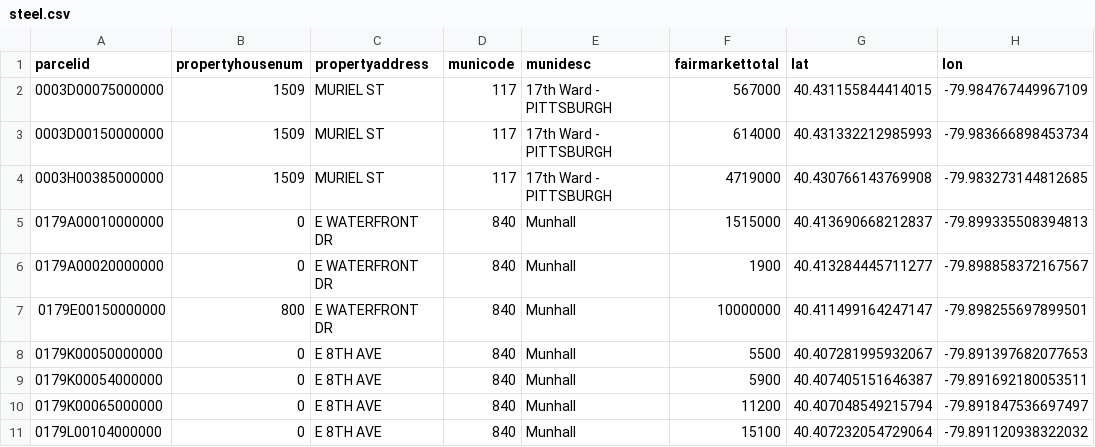
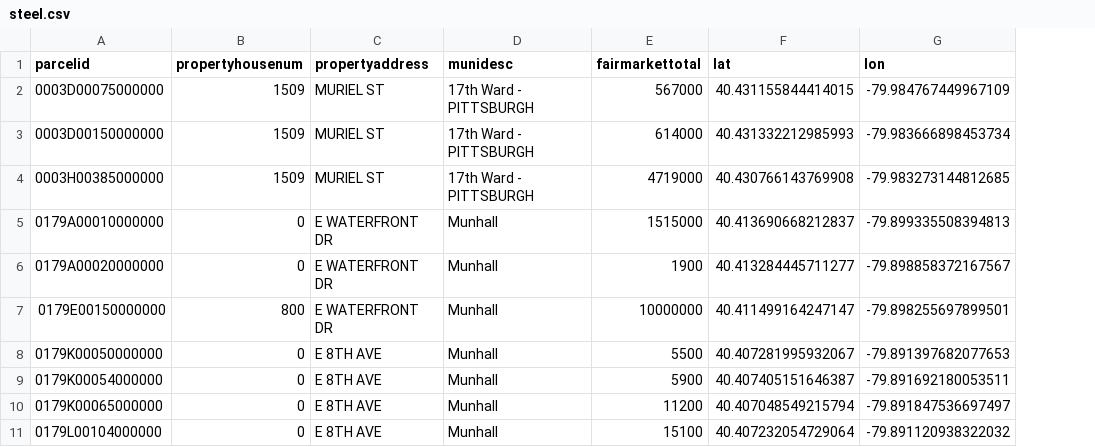
Before and after one commit to maclover7/appeals, a CSV file: output/steel.csv, drawn as a sheet; only a part is shown; the diff names each change by its address in the sheet, - before the commit and + after, or states it on an @@ line.

```diff
--- a/output/steel.csv
+++ b/output/steel.csv
-column D (municode), rows 2-11: 117 | 117 | 117 | 840 | 840 | 840 | 840 | 840 | 840 | 840
```
Also changed, not shown: 1 other file.
